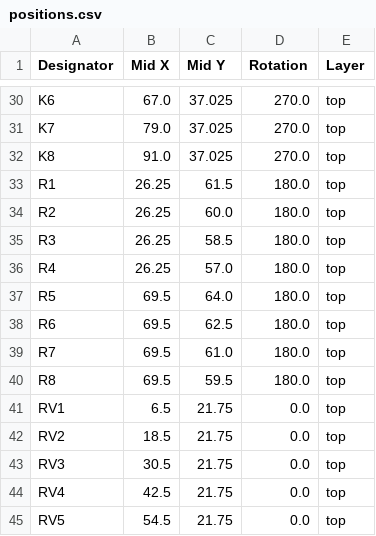
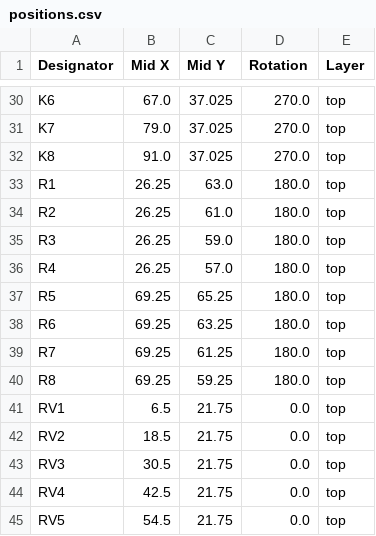
Before and after one commit to thermseekr/eumesmo-rl-8ch12a, a CSV file: V1/production/positions.csv, drawn as a sheet; only a part is shown, gaps mark what is left out.

```diff
--- a/V1/production/positions.csv
+++ b/V1/production/positions.csv
@@ -32,10 +32,10 @@ K7,79.0,37.025,270.0,top
 K8,91.0,37.025,270.0,top
-R1,26.25,61.5,180.0,top
-R2,26.25,60.0,180.0,top
-R3,26.25,58.5,180.0,top
+R1,26.25,63.0,180.0,top
+R2,26.25,61.0,180.0,top
+R3,26.25,59.0,180.0,top
 R4,26.25,57.0,180.0,top
-R5,69.5,64.0,180.0,top
-R6,69.5,62.5,180.0,top
-R7,69.5,61.0,180.0,top
-R8,69.5,59.5,180.0,top
+R5,69.25,65.25,180.0,top
+R6,69.25,63.25,180.0,top
+R7,69.25,61.25,180.0,top
+R8,69.25,59.25,180.0,top
 RV1,6.5,21.75,0.0,top
```
Also changed, not shown: 6 other files.
